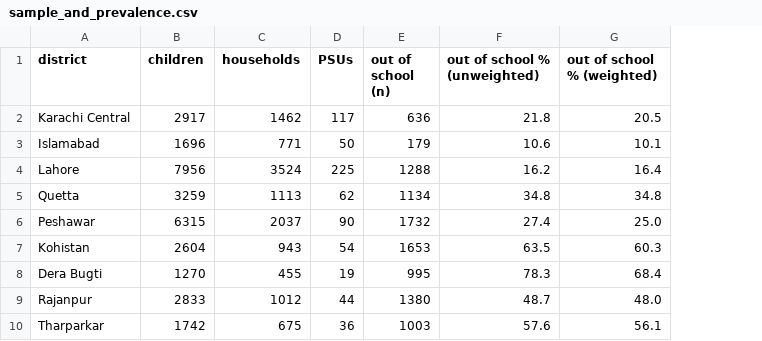
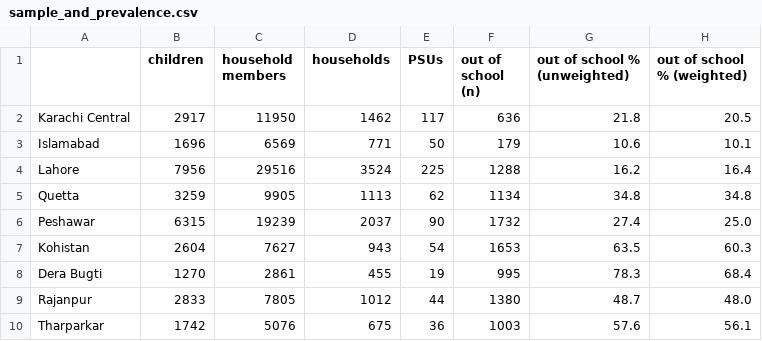
Before and after one commit to Basit-Rahim/EEP_Reproduceability, a CSV file: results/descriptives/sample_and_prevalence.csv, drawn as a sheet; the diff names each change by its address in the sheet, - before the commit and + after, or states it on an @@ line.

Commit message:
Save household members per district (Total Sample of Table A1)
Notebook 01 counts all usual members of the sampled households in each district
(data/district_members.csv); notebook 02 adds the count to
sample_and_prevalence.csv.

```diff
--- a/results/descriptives/sample_and_prevalence.csv
+++ b/results/descriptives/sample_and_prevalence.csv
+column C (household members), rows 2-10: 11950 | 6569 | 29516 | 9905 | 19239 | 7627 | 2861 | 7805 | 5076
-A1: district
+A1: (empty)
```
Also changed, not shown: 5 other files.
